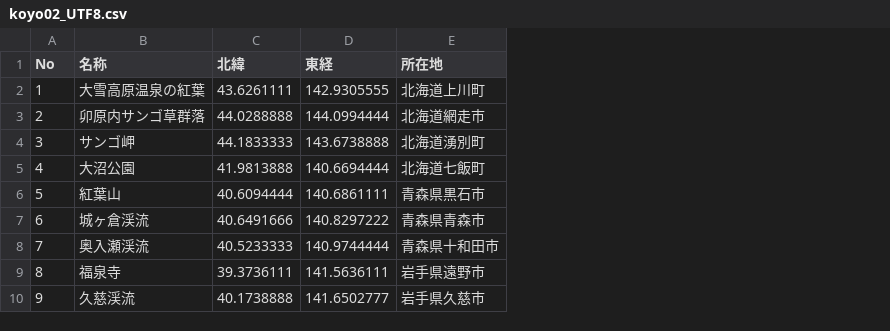
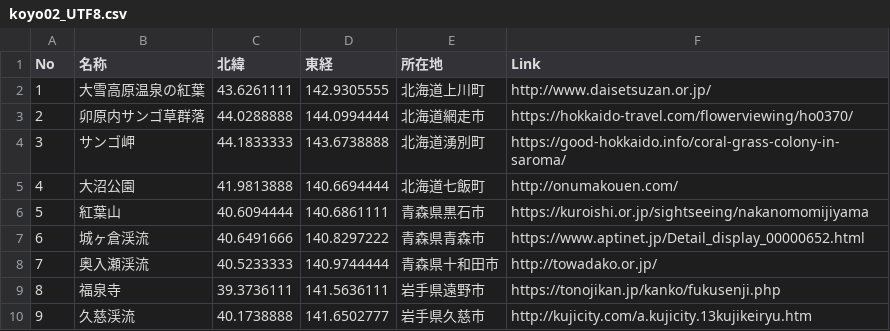
Before and after one commit to To-Fujita/Leaflet.JS_Tutorial, a CSV file: 100_sen/data/koyo02_UTF8.csv, drawn as a sheet; only a part is shown; the diff names each change by its address in the sheet, - before the commit and + after, or states it on an @@ line.

```diff
--- a/100_sen/data/koyo02_UTF8.csv
+++ b/100_sen/data/koyo02_UTF8.csv
+column F (Link), rows 2-10: http://www.daisetsuzan.or.jp/ | https://hokkaido-travel.com/flowerviewing/ho0370/ | https://good-hokkaido.info/coral-grass-colony-in-saroma/ | http://onumakouen.com/ | https://kuroishi.or.jp/sightseeing/nakanomomijiyama | https://www.aptinet.jp/Detail_display_00000652.html | http://towadako.or.jp/ | https://tonojikan.jp/kanko/fukusenji.php | http://kujicity.com/a.kujicity.13kujikeiryu.htm
```
Also changed, not shown: 100_sen/data/100sen_list.csv, 100_sen/data/100sen_list_UTF8.csv, 3 other files.
